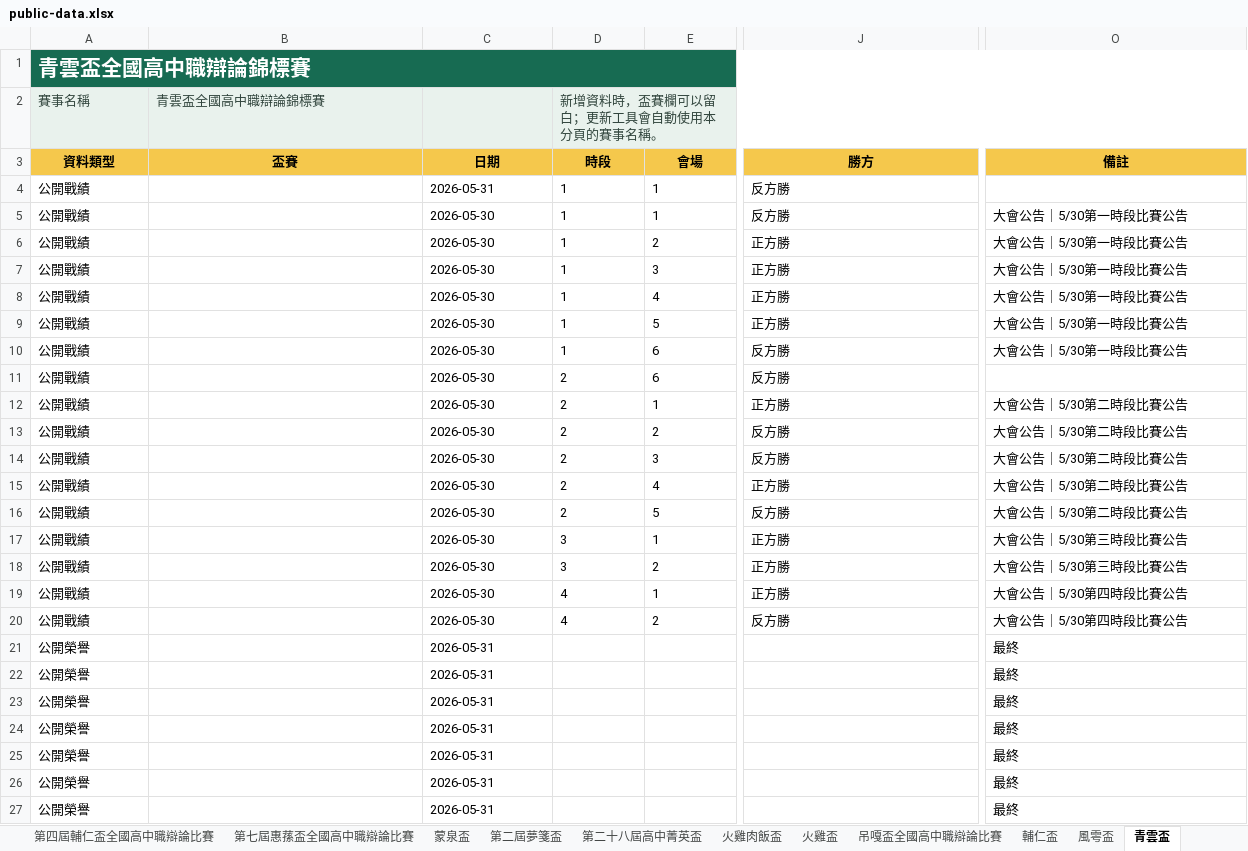
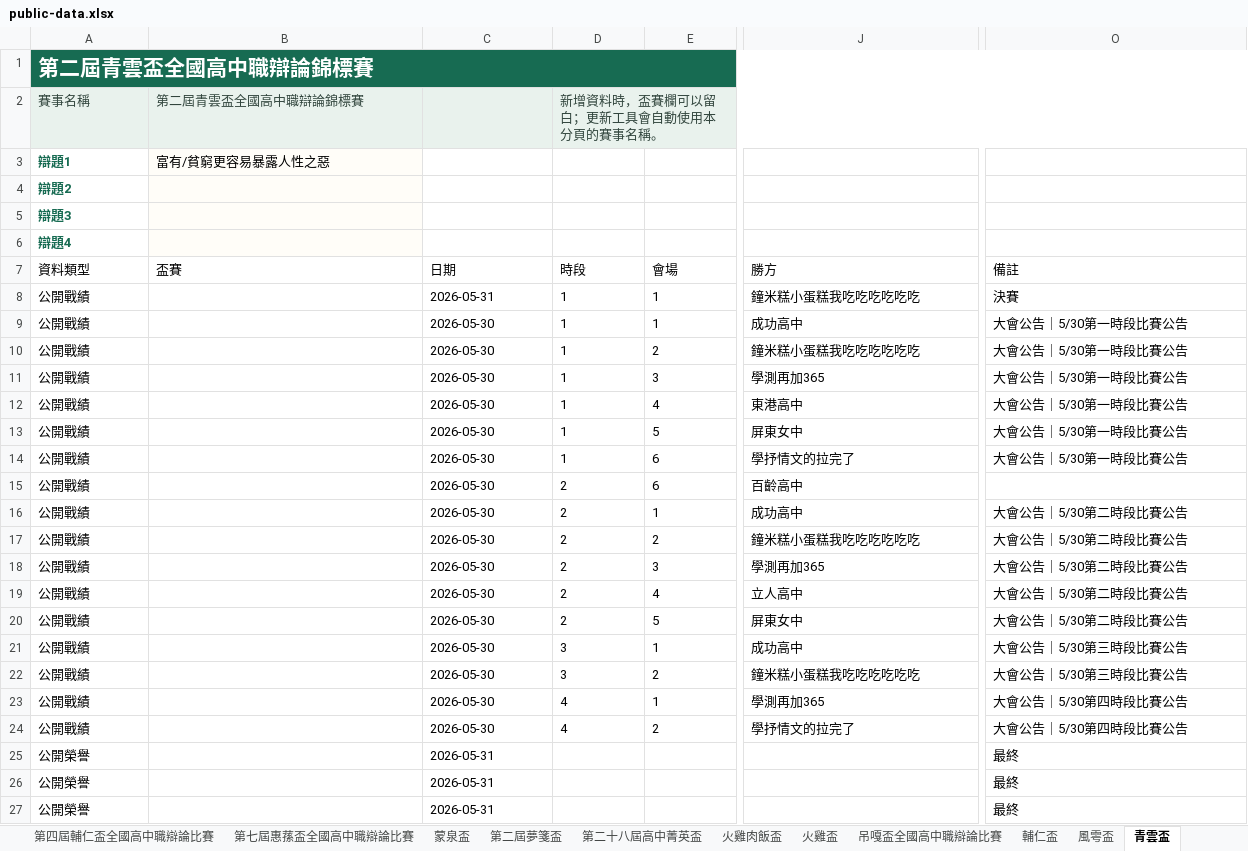
Before and after one commit to macrokernel3000/opendebate, an Excel workbook: data/public-data.xlsx, sheet 青雲盃, drawn as a sheet; only a part is shown, gaps mark what is left out; the shorter side is filled out with more unchanged rows; values as stored, in another font and other column widths than the file's, no borders; addresses are those after the commit; rows hold the shown columns only; the diff covers the shown part only; the diff names each change by its address in the sheet, - before the commit and + after, or states it on an @@ line.

```diff
--- a/data/public-data.xlsx (sheet 青雲盃)
+++ b/data/public-data.xlsx (sheet 青雲盃)
-A1 (資料類型): 青雲盃全國高中職辯論錦標賽
+A1 (資料類型): 第二屆青雲盃全國高中職辯論錦標賽
-B2 (盃賽): 青雲盃全國高中職辯論錦標賽
+B2 (盃賽): 第二屆青雲盃全國高中職辯論錦標賽
+row 3: 辯題1 | 富有/貧窮更容易暴露人性之惡
+row 4: 辯題2
+row 5: 辯題3
+row 6: 辯題4
@@ A7:O7 fill: #F5C84C → none, bold: on → off, alignment: center → left @@
-J8 (勝方): 反方勝
+J8 (勝方): 鐘米糕小蛋糕我吃吃吃吃吃吃
-O8 (備註): (empty)
+O8 (備註): 決賽
-J9 (勝方): 反方勝
+J9 (勝方): 成功高中
-J10 (勝方): 正方勝
+J10 (勝方): 鐘米糕小蛋糕我吃吃吃吃吃吃
-J11 (勝方): 正方勝
+J11 (勝方): 學測再加365
-J12 (勝方): 正方勝
+J12 (勝方): 東港高中
-J13 (勝方): 正方勝
+J13 (勝方): 屏東女中
-J14 (勝方): 反方勝
+J14 (勝方): 學抒情文的拉完了
-J15 (勝方): 反方勝
+J15 (勝方): 百齡高中
-J16 (勝方): 正方勝
+J16 (勝方): 成功高中
-J17 (勝方): 反方勝
+J17 (勝方): 鐘米糕小蛋糕我吃吃吃吃吃吃
-J18 (勝方): 反方勝
+J18 (勝方): 學測再加365
-J19 (勝方): 正方勝
+J19 (勝方): 立人高中
-J20 (勝方): 反方勝
+J20 (勝方): 屏東女中
-J21 (勝方): 正方勝
+J21 (勝方): 成功高中
-J22 (勝方): 正方勝
+J22 (勝方): 鐘米糕小蛋糕我吃吃吃吃吃吃
-J23 (勝方): 正方勝
+J23 (勝方): 學測再加365
-J24 (勝方): 反方勝
+J24 (勝方): 學抒情文的拉完了
```
Also changed, not shown: cell formats elsewhere in this sheet, sheet 風雩盃, sheet 火雞盃, sheet 蒙泉盃, sheet 火雞肉飯盃, sheet 輔仁盃, sheet 第二屆東岸盃全國高中職辯論比賽, 14 more sheets, 11 other files.
